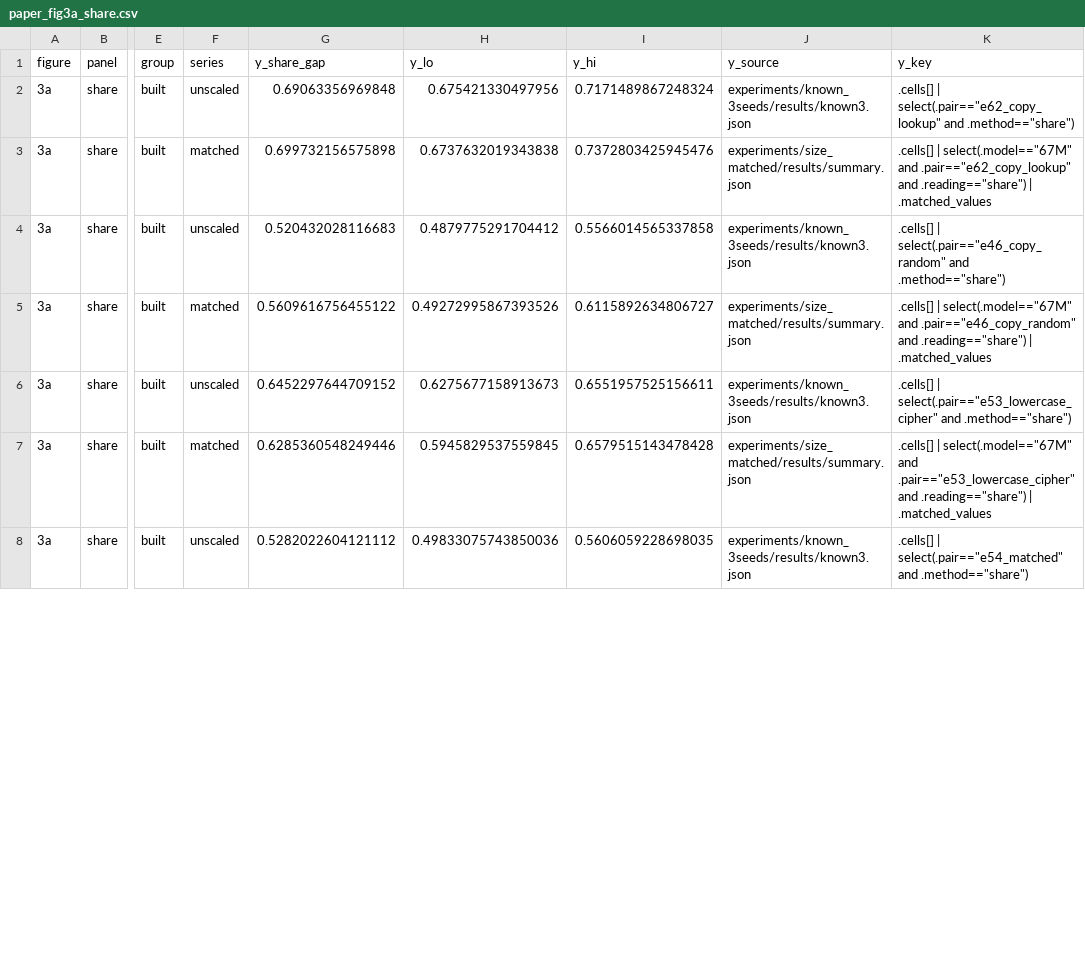
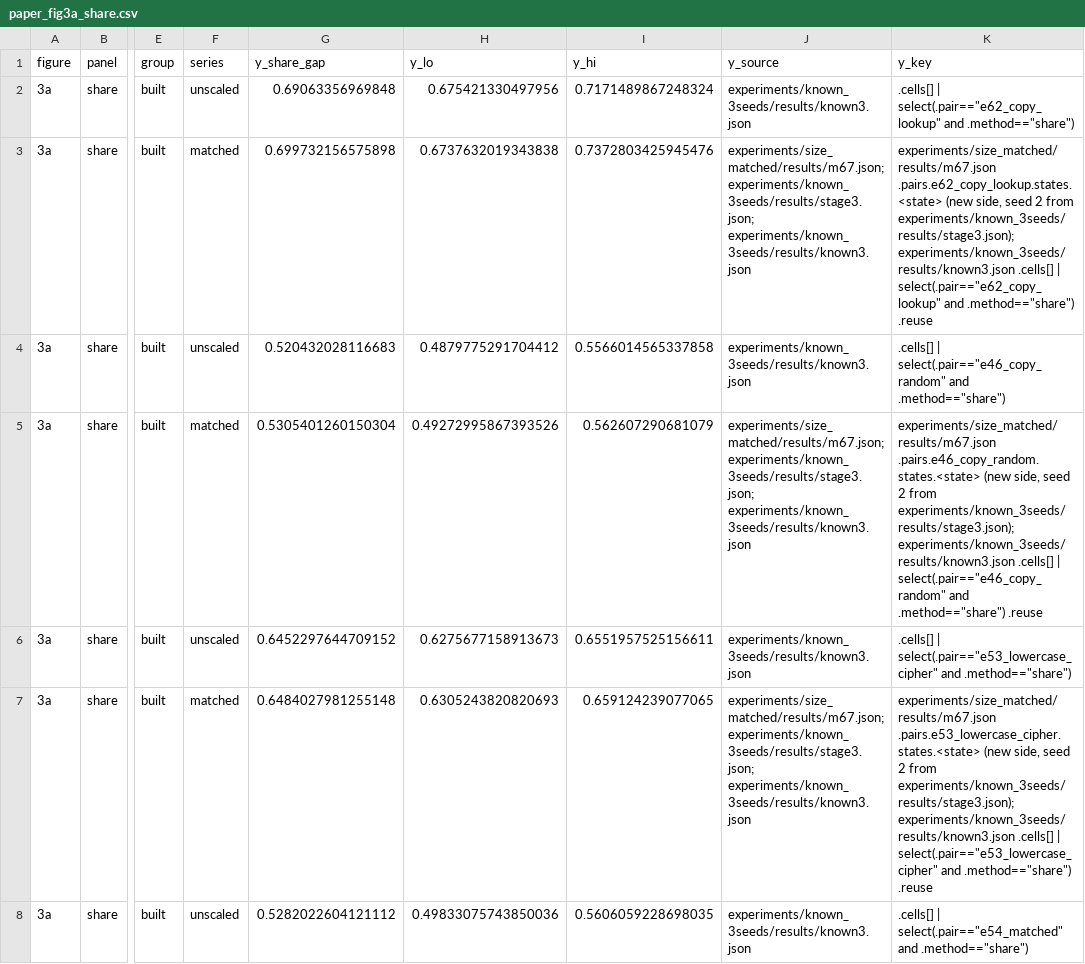
Before and after one commit to edwinagnew/commute-vpd, a CSV file: experiments/known_3seeds/results/csv/paper_fig3a_share.csv, drawn as a sheet; only a part is shown, gaps mark what is left out; the diff covers the shown part only; the diff names each change by its address in the sheet, - before the commit and + after, or states it on an @@ line.

```diff
--- a/experiments/known_3seeds/results/csv/paper_fig3a_share.csv
+++ b/experiments/known_3seeds/results/csv/paper_fig3a_share.csv
-J3 (y_source): experiments/size_matched/results/summary.json
+J3 (y_source): experiments/size_matched/results/m67.json; experiments/known_3seeds/results/stage3.json; experiments/known_3seeds/results/known3.json
-K3 (y_key): .cells[] | select(.model=="67M" and .pair=="e62_copy_lookup" and .reading=="share") | .matched_values
+K3 (y_key): experiments/size_matched/results/m67.json .pairs.e62_copy_lookup.states.<state> (new side, seed 2 from experiments/known_3seeds/results/stage3.json); experiments/known_3seeds/results/known3.json .cells[] | select(.pair=="e62_copy_lookup" and .method=="share") .reuse
-G5 (y_share_gap): 0.5609616756455122
+G5 (y_share_gap): 0.5305401260150304
-I5 (y_hi): 0.6115892634806727
+I5 (y_hi): 0.562607290681079
-J5 (y_source): experiments/size_matched/results/summary.json
+J5 (y_source): experiments/size_matched/results/m67.json; experiments/known_3seeds/results/stage3.json; experiments/known_3seeds/results/known3.json
-K5 (y_key): .cells[] | select(.model=="67M" and .pair=="e46_copy_random" and .reading=="share") | .matched_values
+K5 (y_key): experiments/size_matched/results/m67.json .pairs.e46_copy_random.states.<state> (new side, seed 2 from experiments/known_3seeds/results/stage3.json); experiments/known_3seeds/results/known3.json .cells[] | select(.pair=="e46_copy_random" and .method=="share") .reuse
-G7 (y_share_gap): 0.6285360548249446
+G7 (y_share_gap): 0.6484027981255148
-H7 (y_lo): 0.5945829537559845
+H7 (y_lo): 0.6305243820820693
-I7 (y_hi): 0.6579515143478428
+I7 (y_hi): 0.659124239077065
-J7 (y_source): experiments/size_matched/results/summary.json
+J7 (y_source): experiments/size_matched/results/m67.json; experiments/known_3seeds/results/stage3.json; experiments/known_3seeds/results/known3.json
-K7 (y_key): .cells[] | select(.model=="67M" and .pair=="e53_lowercase_cipher" and .reading=="share") | .matched_values
+K7 (y_key): experiments/size_matched/results/m67.json .pairs.e53_lowercase_cipher.states.<state> (new side, seed 2 from experiments/known_3seeds/results/stage3.json); experiments/known_3seeds/results/known3.json .cells[] | select(.pair=="e53_lowercase_cipher" and .method=="share") .reuse
```
Also changed, not shown: 21 edited cells elsewhere in this file, 4 other files.
